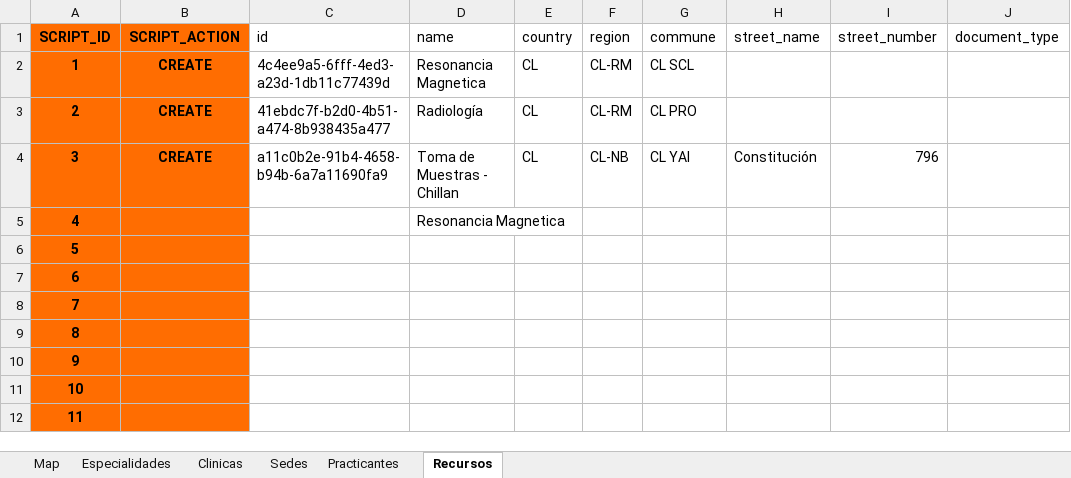
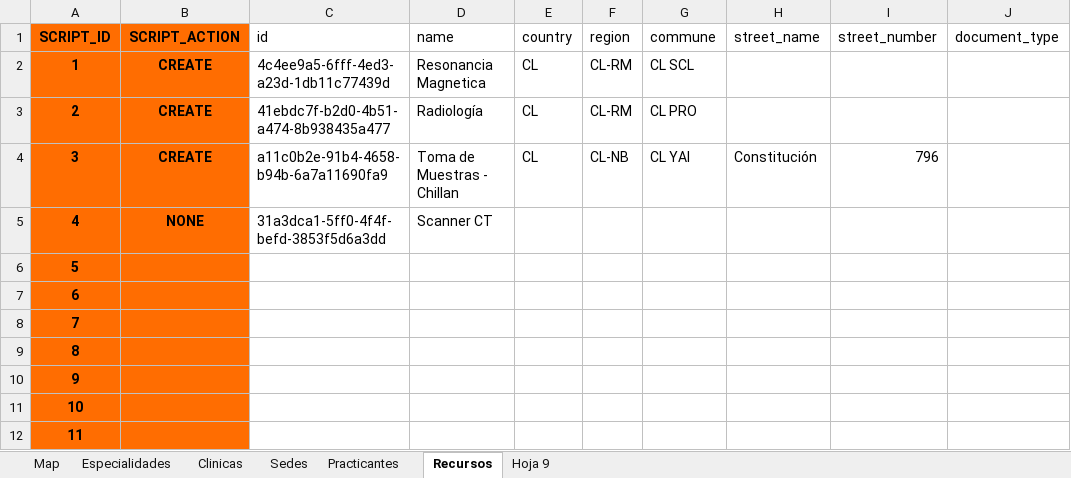
Before and after one commit to StarBien/ts-agenda-maintainer-tools, an Excel workbook: inputs/Agenda Maintainer.xlsx, sheet Recursos, drawn as a sheet; only a part is shown; values as stored, in another font and other column widths than the file's, no borders; charts and pictures not drawn; the diff names each change by its address in the sheet, - before the commit and + after, or states it on an @@ line.

```diff
--- a/inputs/Agenda Maintainer.xlsx (sheet Recursos)
+++ b/inputs/Agenda Maintainer.xlsx (sheet Recursos)
+sheet tab: Hoja 9
-B5 (SCRIPT_ACTION): (empty)
+B5 (SCRIPT_ACTION): NONE
-C5 (id): (empty)
+C5 (id): 31a3dca1-5ff0-4f4f-befd-3853f5d6a3dd
-D5 (name): Resonancia Magnetica
+D5 (name): Scanner CT
```
Also changed, not shown: sheet Map, sheet Sedes, sheet Especialidades, charts or pictures, 1 other file.
